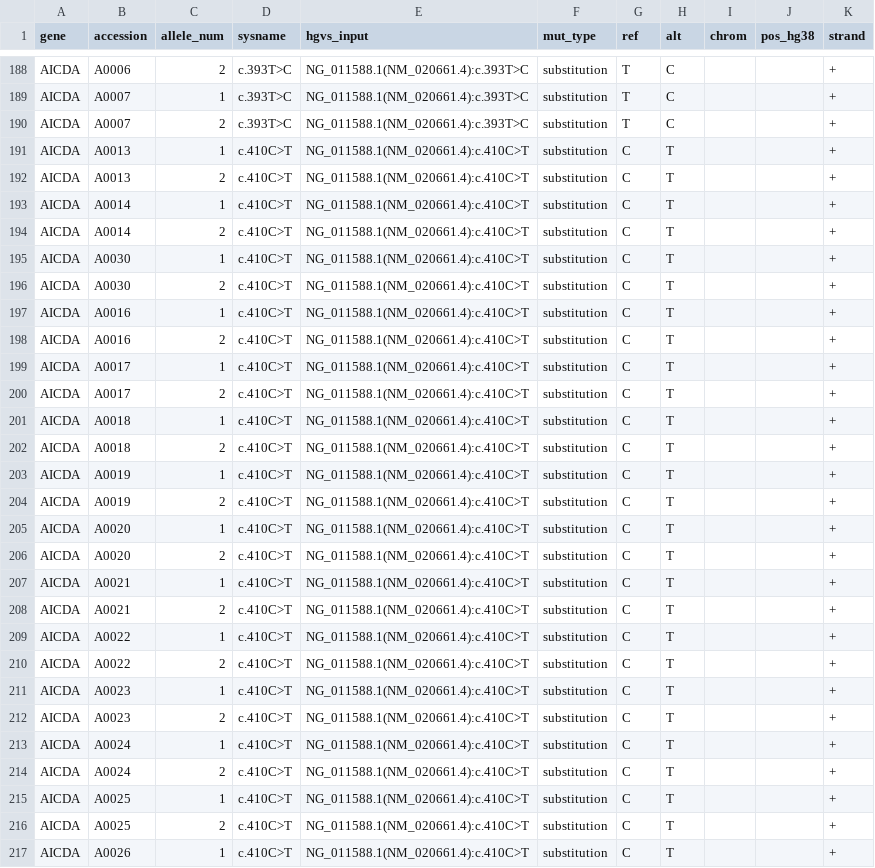
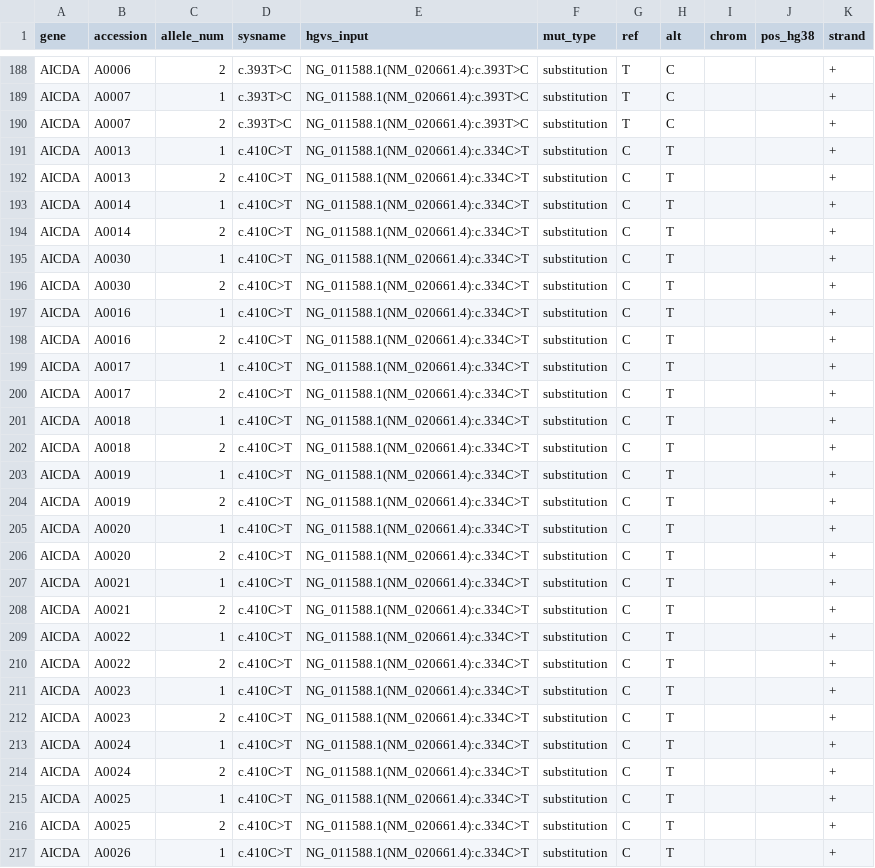
Before and after one commit to knn1996/Migrating-BMC-IDBases-to-LOVD, a TSV file: 04_Mutation_Processing/Output/Step6_Mutalyzer/mutalyzer_input_NM_MANE.tsv, drawn as a sheet; only a part is shown, gaps mark what is left out; the diff covers the shown part only.

```diff
--- a/04_Mutation_Processing/Output/Step6_Mutalyzer/mutalyzer_input_NM_MANE.tsv
+++ b/04_Mutation_Processing/Output/Step6_Mutalyzer/mutalyzer_input_NM_MANE.tsv
@@ -190,28 +190,28 @@ AICDA	A0007	1	c.393T>C	NG_011588.1(NM_020661.4):c.393T>C	substitution	T	C			+
 AICDA	A0007	2	c.393T>C	NG_011588.1(NM_020661.4):c.393T>C	substitution	T	C			+
-AICDA	A0013	1	c.410C>T	NG_011588.1(NM_020661.4):c.410C>T	substitution	C	T			+
-AICDA	A0013	2	c.410C>T	NG_011588.1(NM_020661.4):c.410C>T	substitution	C	T			+
-AICDA	A0014	1	c.410C>T	NG_011588.1(NM_020661.4):c.410C>T	substitution	C	T			+
-AICDA	A0014	2	c.410C>T	NG_011588.1(NM_020661.4):c.410C>T	substitution	C	T			+
-AICDA	A0030	1	c.410C>T	NG_011588.1(NM_020661.4):c.410C>T	substitution	C	T			+
-AICDA	A0030	2	c.410C>T	NG_011588.1(NM_020661.4):c.410C>T	substitution	C	T			+
-AICDA	A0016	1	c.410C>T	NG_011588.1(NM_020661.4):c.410C>T	substitution	C	T			+
-AICDA	A0016	2	c.410C>T	NG_011588.1(NM_020661.4):c.410C>T	substitution	C	T			+
-AICDA	A0017	1	c.410C>T	NG_011588.1(NM_020661.4):c.410C>T	substitution	C	T			+
-AICDA	A0017	2	c.410C>T	NG_011588.1(NM_020661.4):c.410C>T	substitution	C	T			+
-AICDA	A0018	1	c.410C>T	NG_011588.1(NM_020661.4):c.410C>T	substitution	C	T			+
-AICDA	A0018	2	c.410C>T	NG_011588.1(NM_020661.4):c.410C>T	substitution	C	T			+
-AICDA	A0019	1	c.410C>T	NG_011588.1(NM_020661.4):c.410C>T	substitution	C	T			+
-AICDA	A0019	2	c.410C>T	NG_011588.1(NM_020661.4):c.410C>T	substitution	C	T			+
-AICDA	A0020	1	c.410C>T	NG_011588.1(NM_020661.4):c.410C>T	substitution	C	T			+
-AICDA	A0020	2	c.410C>T	NG_011588.1(NM_020661.4):c.410C>T	substitution	C	T			+
-AICDA	A0021	1	c.410C>T	NG_011588.1(NM_020661.4):c.410C>T	substitution	C	T			+
-AICDA	A0021	2	c.410C>T	NG_011588.1(NM_020661.4):c.410C>T	substitution	C	T			+
-AICDA	A0022	1	c.410C>T	NG_011588.1(NM_020661.4):c.410C>T	substitution	C	T			+
-AICDA	A0022	2	c.410C>T	NG_011588.1(NM_020661.4):c.410C>T	substitution	C	T			+
-AICDA	A0023	1	c.410C>T	NG_011588.1(NM_020661.4):c.410C>T	substitution	C	T			+
-AICDA	A0023	2	c.410C>T	NG_011588.1(NM_020661.4):c.410C>T	substitution	C	T			+
-AICDA	A0024	1	c.410C>T	NG_011588.1(NM_020661.4):c.410C>T	substitution	C	T			+
-AICDA	A0024	2	c.410C>T	NG_011588.1(NM_020661.4):c.410C>T	substitution	C	T			+
-AICDA	A0025	1	c.410C>T	NG_011588.1(NM_020661.4):c.410C>T	substitution	C	T			+
-AICDA	A0025	2	c.410C>T	NG_011588.1(NM_020661.4):c.410C>T	substitution	C	T			+
-AICDA	A0026	1	c.410C>T	NG_011588.1(NM_020661.4):c.410C>T	substitution	C	T			+
+AICDA	A0013	1	c.410C>T	NG_011588.1(NM_020661.4):c.334C>T	substitution	C	T			+
+AICDA	A0013	2	c.410C>T	NG_011588.1(NM_020661.4):c.334C>T	substitution	C	T			+
+AICDA	A0014	1	c.410C>T	NG_011588.1(NM_020661.4):c.334C>T	substitution	C	T			+
+AICDA	A0014	2	c.410C>T	NG_011588.1(NM_020661.4):c.334C>T	substitution	C	T			+
+AICDA	A0030	1	c.410C>T	NG_011588.1(NM_020661.4):c.334C>T	substitution	C	T			+
+AICDA	A0030	2	c.410C>T	NG_011588.1(NM_020661.4):c.334C>T	substitution	C	T			+
+AICDA	A0016	1	c.410C>T	NG_011588.1(NM_020661.4):c.334C>T	substitution	C	T			+
+AICDA	A0016	2	c.410C>T	NG_011588.1(NM_020661.4):c.334C>T	substitution	C	T			+
+AICDA	A0017	1	c.410C>T	NG_011588.1(NM_020661.4):c.334C>T	substitution	C	T			+
+AICDA	A0017	2	c.410C>T	NG_011588.1(NM_020661.4):c.334C>T	substitution	C	T			+
+AICDA	A0018	1	c.410C>T	NG_011588.1(NM_020661.4):c.334C>T	substitution	C	T			+
+AICDA	A0018	2	c.410C>T	NG_011588.1(NM_020661.4):c.334C>T	substitution	C	T			+
+AICDA	A0019	1	c.410C>T	NG_011588.1(NM_020661.4):c.334C>T	substitution	C	T			+
+AICDA	A0019	2	c.410C>T	NG_011588.1(NM_020661.4):c.334C>T	substitution	C	T			+
+AICDA	A0020	1	c.410C>T	NG_011588.1(NM_020661.4):c.334C>T	substitution	C	T			+
+AICDA	A0020	2	c.410C>T	NG_011588.1(NM_020661.4):c.334C>T	substitution	C	T			+
+AICDA	A0021	1	c.410C>T	NG_011588.1(NM_020661.4):c.334C>T	substitution	C	T			+
+AICDA	A0021	2	c.410C>T	NG_011588.1(NM_020661.4):c.334C>T	substitution	C	T			+
+AICDA	A0022	1	c.410C>T	NG_011588.1(NM_020661.4):c.334C>T	substitution	C	T			+
+AICDA	A0022	2	c.410C>T	NG_011588.1(NM_020661.4):c.334C>T	substitution	C	T			+
+AICDA	A0023	1	c.410C>T	NG_011588.1(NM_020661.4):c.334C>T	substitution	C	T			+
+AICDA	A0023	2	c.410C>T	NG_011588.1(NM_020661.4):c.334C>T	substitution	C	T			+
+AICDA	A0024	1	c.410C>T	NG_011588.1(NM_020661.4):c.334C>T	substitution	C	T			+
+AICDA	A0024	2	c.410C>T	NG_011588.1(NM_020661.4):c.334C>T	substitution	C	T			+
+AICDA	A0025	1	c.410C>T	NG_011588.1(NM_020661.4):c.334C>T	substitution	C	T			+
+AICDA	A0025	2	c.410C>T	NG_011588.1(NM_020661.4):c.334C>T	substitution	C	T			+
+AICDA	A0026	1	c.410C>T	NG_011588.1(NM_020661.4):c.334C>T	substitution	C	T			+
```
Also changed, not shown: 133 edited cells elsewhere in this file, 04_Mutation_Processing/Output/Step7_Merging/crosscheck_disagreements.tsv, 04_Mutation_Processing/Output/Step7_Merging/dedup_log.tsv, 3 other files.
